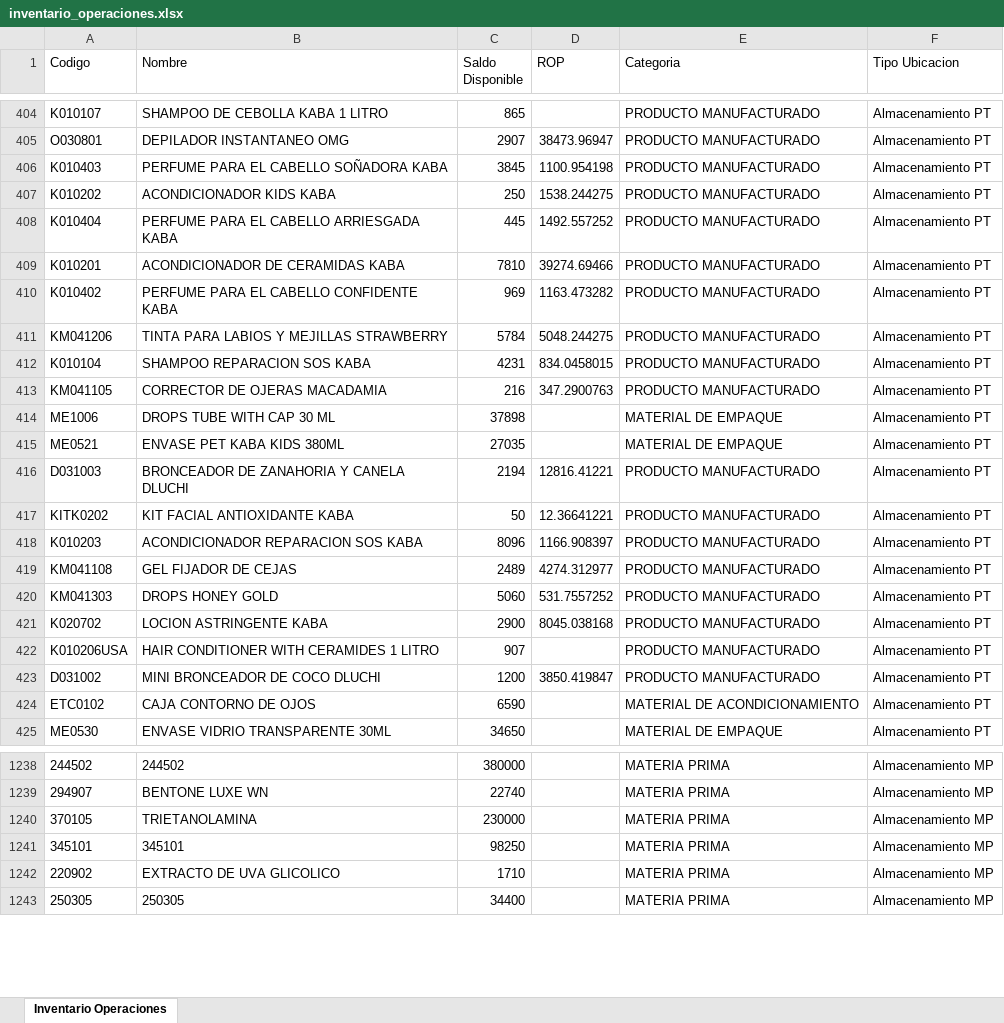
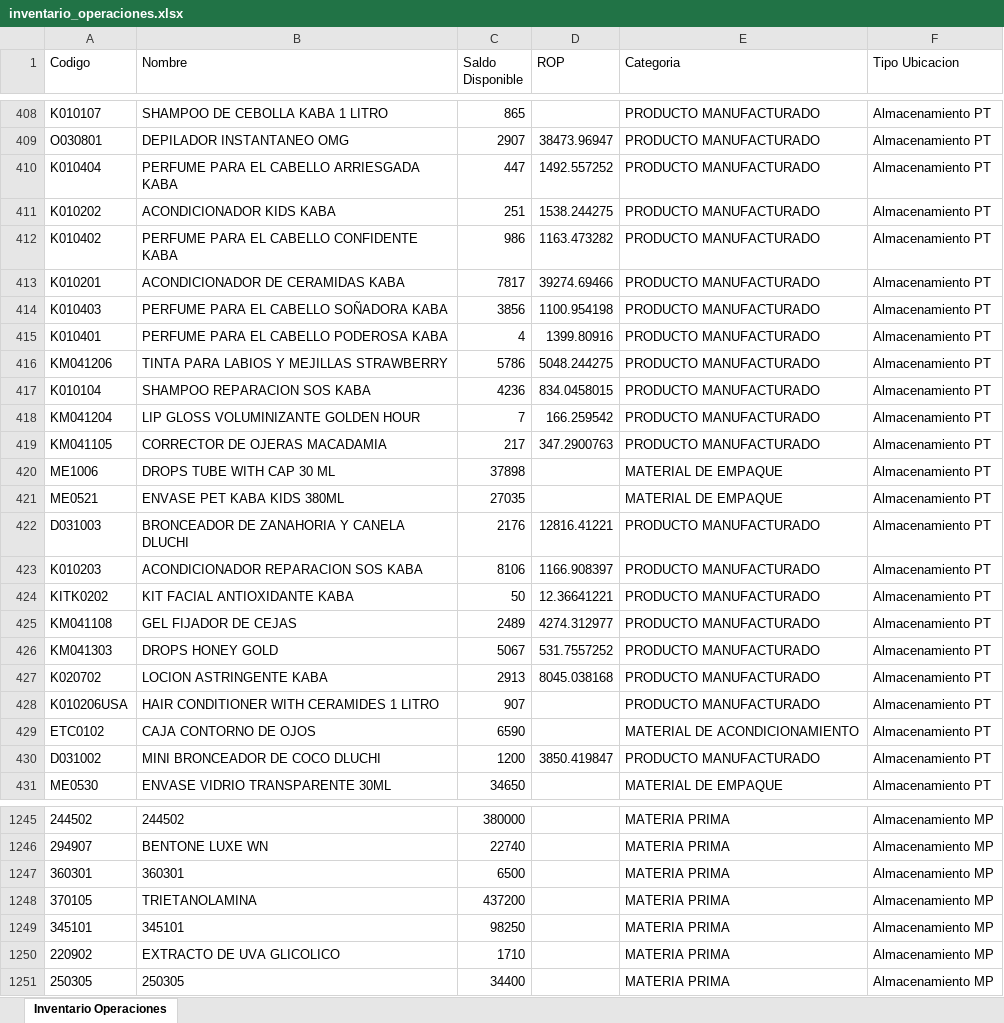
Before and after one commit to gaduqueja07/dashboard-dluchi, an Excel workbook: inventario_operaciones.xlsx, sheet Inventario Operaciones, drawn as a sheet; only a part is shown, gaps mark what is left out; values as stored, in another font and other column widths than the file's, no borders; removed rows and columns are numbered as before the commit, all else as after; the diff covers the shown part only; the diff names each change by its address in the sheet, - before the commit and + after, or states it on an @@ line.

Commit message:
Actualizar inventario_operaciones.xlsx (solo-inventario) - 2026-11-06 12:00

```diff
--- a/inventario_operaciones.xlsx (sheet Inventario Operaciones)
+++ b/inventario_operaciones.xlsx (sheet Inventario Operaciones)
-A410 (Codigo): K010403
+A410 (Codigo): K010404
-B410 (Nombre): PERFUME PARA EL CABELLO SOÑADORA KABA
+B410 (Nombre): PERFUME PARA EL CABELLO ARRIESGADA KABA
-C410 (Saldo Disponible): 3845
+C410 (Saldo Disponible): 447
-D410 (ROP): 1100.954198
+D410 (ROP): 1492.557252
-C411 (Saldo Disponible): 250
+C411 (Saldo Disponible): 251
-row 408: K010404 | PERFUME PARA EL CABELLO ARRIESGADA KABA | 445 | 1492.557252 | PRODUCTO MANUFACTURADO | Almacenamiento PT
+row 412: K010402 | PERFUME PARA EL CABELLO CONFIDENTE KABA | 986 | 1163.473282 | PRODUCTO MANUFACTURADO | Almacenamiento PT
-C413 (Saldo Disponible): 7810
+C413 (Saldo Disponible): 7817
+row 414: K010403 | PERFUME PARA EL CABELLO SOÑADORA KABA | 3856 | 1100.954198 | PRODUCTO MANUFACTURADO | Almacenamiento PT
-A415 (Codigo): K010402
+A415 (Codigo): K010401
-B415 (Nombre): PERFUME PARA EL CABELLO CONFIDENTE KABA
+B415 (Nombre): PERFUME PARA EL CABELLO PODEROSA KABA
-C415 (Saldo Disponible): 969
+C415 (Saldo Disponible): 4
-D415 (ROP): 1163.473282
+D415 (ROP): 1399.80916
-C416 (Saldo Disponible): 5784
+C416 (Saldo Disponible): 5786
-C417 (Saldo Disponible): 4231
+C417 (Saldo Disponible): 4236
+row 418: KM041204 | LIP GLOSS VOLUMINIZANTE GOLDEN HOUR | 7 | 166.259542 | PRODUCTO MANUFACTURADO | Almacenamiento PT
-C419 (Saldo Disponible): 216
+C419 (Saldo Disponible): 217
-C422 (Saldo Disponible): 2194
+C422 (Saldo Disponible): 2176
+row 423: K010203 | ACONDICIONADOR REPARACION SOS KABA | 8106 | 1166.908397 | PRODUCTO MANUFACTURADO | Almacenamiento PT
-row 418: K010203 | ACONDICIONADOR REPARACION SOS KABA | 8096 | 1166.908397 | PRODUCTO MANUFACTURADO | Almacenamiento PT
-C426 (Saldo Disponible): 5060
+C426 (Saldo Disponible): 5067
-C427 (Saldo Disponible): 2900
+C427 (Saldo Disponible): 2913
@@ row 423 moved to row 430: D031002 @@
+row 1247: 360301 | 360301 | 6500 |  | MATERIA PRIMA | Almacenamiento MP
-C1248 (Saldo Disponible): 230000
+C1248 (Saldo Disponible): 437200
```
Also changed, not shown: 24 added rows, 17 removed rows, 234 moved rows and 97 edited cells elsewhere in this sheet.
